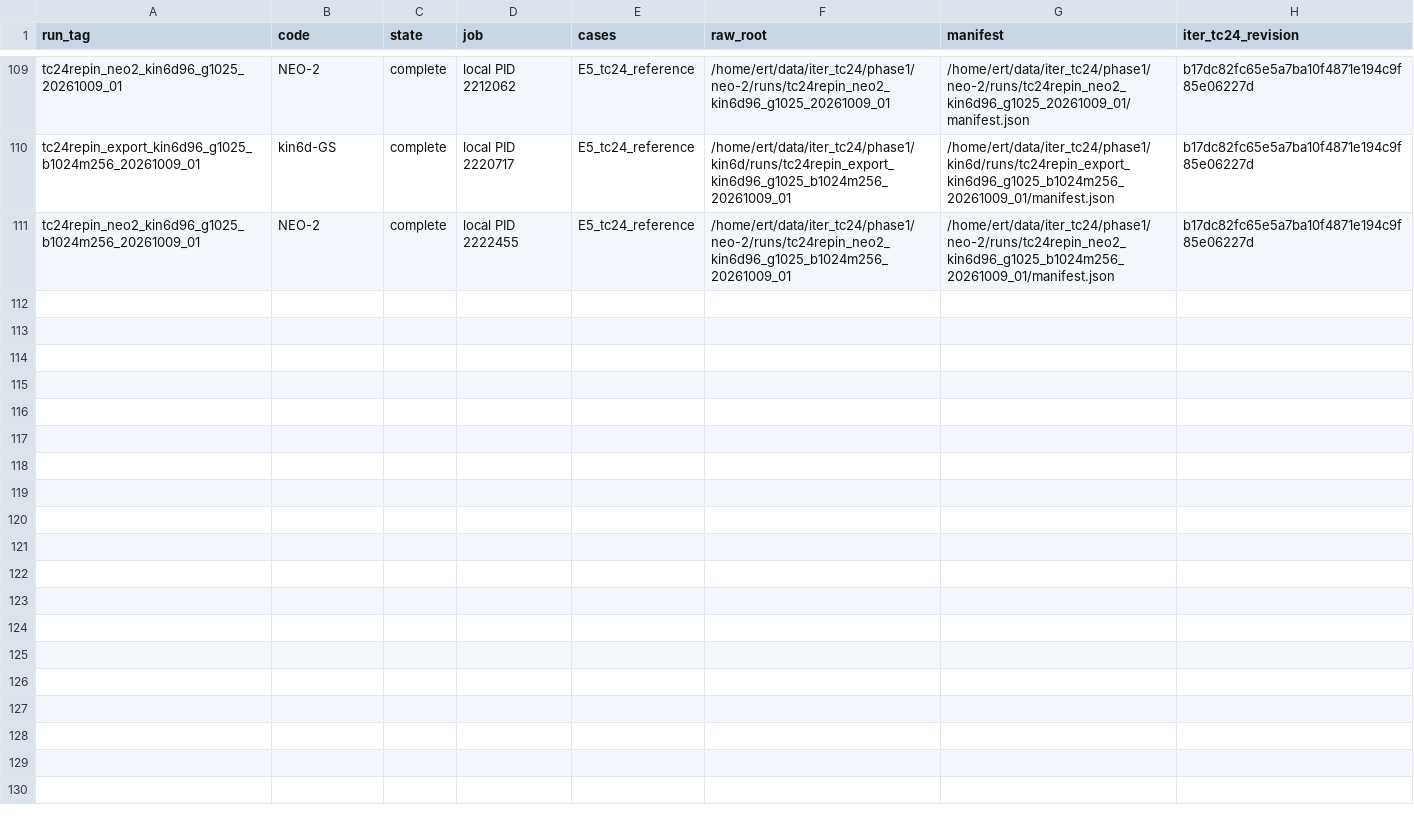
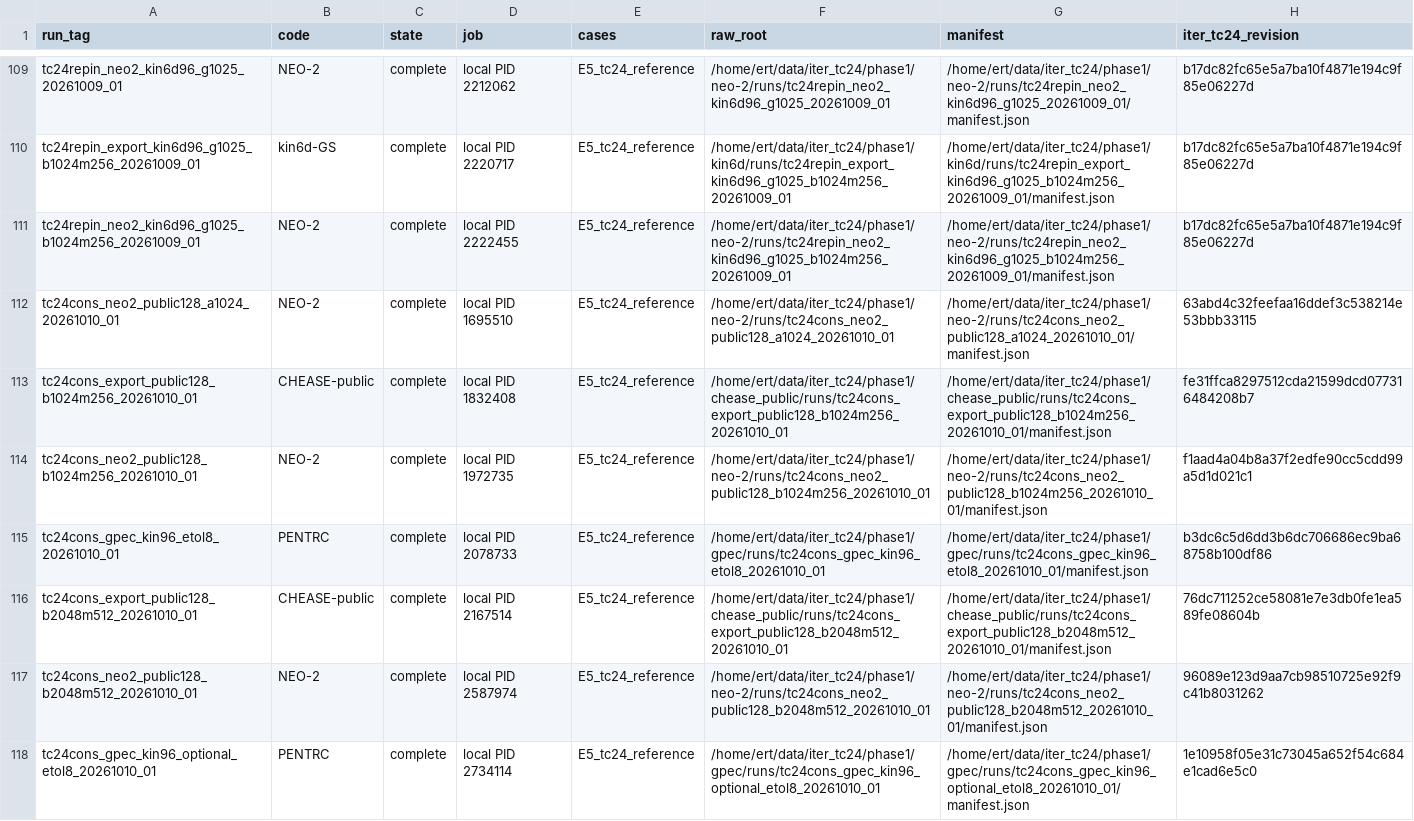
Before and after one commit to itpplasma/writeups, a CSV file: equilibrium/tc24/data/phase4/tc24/reference/execution.csv, drawn as a sheet; only a part is shown, gaps mark what is left out; the diff covers the shown part only; the diff names each change by its address in the sheet, - before the commit and + after, or states it on an @@ line.

```diff
--- a/equilibrium/tc24/data/phase4/tc24/reference/execution.csv
+++ b/equilibrium/tc24/data/phase4/tc24/reference/execution.csv
+row 112: tc24cons_neo2_public128_a1024_20261010_01 | NEO-2 | complete | local PID 1695510 | E5_tc24_reference | /home/ert/data/iter_tc24/phase1/neo-2/runs/tc24cons_neo2_public128_a1024_20261010_01 | /home/ert/data/iter_tc24/phase1/neo-2/runs/tc24cons_neo2_public128_a1024_20261010_01/manifest.json | 63abd4c32feefaa16ddef3c538214e53bbb33115
+row 113: tc24cons_export_public128_b1024m256_20261010_01 | CHEASE-public | complete | local PID 1832408 | E5_tc24_reference | /home/ert/data/iter_tc24/phase1/chease_public/runs/tc24cons_export_public128_b1024m256_20261010_01 | /home/ert/data/iter_tc24/phase1/chease_public/runs/tc24cons_export_public128_b1024m256_20261010_01/manifest.json | fe31ffca8297512cda21599dcd077316484208b7
+row 114: tc24cons_neo2_public128_b1024m256_20261010_01 | NEO-2 | complete | local PID 1972735 | E5_tc24_reference | /home/ert/data/iter_tc24/phase1/neo-2/runs/tc24cons_neo2_public128_b1024m256_20261010_01 | /home/ert/data/iter_tc24/phase1/neo-2/runs/tc24cons_neo2_public128_b1024m256_20261010_01/manifest.json | f1aad4a04b8a37f2edfe90cc5cdd99a5d1d021c1
+row 115: tc24cons_gpec_kin96_etol8_20261010_01 | PENTRC | complete | local PID 2078733 | E5_tc24_reference | /home/ert/data/iter_tc24/phase1/gpec/runs/tc24cons_gpec_kin96_etol8_20261010_01 | /home/ert/data/iter_tc24/phase1/gpec/runs/tc24cons_gpec_kin96_etol8_20261010_01/manifest.json | b3dc6c5d6dd3b6dc706686ec9ba68758b100df86
+row 116: tc24cons_export_public128_b2048m512_20261010_01 | CHEASE-public | complete | local PID 2167514 | E5_tc24_reference | /home/ert/data/iter_tc24/phase1/chease_public/runs/tc24cons_export_public128_b2048m512_20261010_01 | /home/ert/data/iter_tc24/phase1/chease_public/runs/tc24cons_export_public128_b2048m512_20261010_01/manifest.json | 76dc711252ce58081e7e3db0fe1ea589fe08604b
+row 117: tc24cons_neo2_public128_b2048m512_20261010_01 | NEO-2 | complete | local PID 2587974 | E5_tc24_reference | /home/ert/data/iter_tc24/phase1/neo-2/runs/tc24cons_neo2_public128_b2048m512_20261010_01 | /home/ert/data/iter_tc24/phase1/neo-2/runs/tc24cons_neo2_public128_b2048m512_20261010_01/manifest.json | 96089e123d9aa7cb98510725e92f9c41b8031262
+row 118: tc24cons_gpec_kin96_optional_etol8_20261010_01 | PENTRC | complete | local PID 2734114 | E5_tc24_reference | /home/ert/data/iter_tc24/phase1/gpec/runs/tc24cons_gpec_kin96_optional_etol8_20261010_01 | /home/ert/data/iter_tc24/phase1/gpec/runs/tc24cons_gpec_kin96_optional_etol8_20261010_01/manifest.json | 1e10958f05e31c73045a652f54c684e1cad6e5c0
```
Also changed, not shown: 6 added rows elsewhere in this file, equilibrium/tc24/data/limitations.csv, equilibrium/tc24/data/table_cells.csv, 19 other files.
